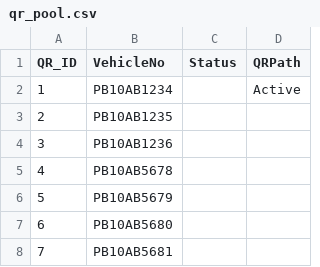
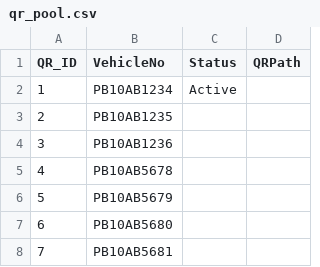
Before and after one commit to gridcops/reneigo-scan-form, a CSV file: qr_pool.csv, drawn as a sheet; only a part is shown.

Commit message:
Update qr_pool.csv

```diff
--- a/qr_pool.csv
+++ b/qr_pool.csv
@@ -1,3 +1,3 @@
 QR_ID,VehicleNo,Status,QRPath
-1,PB10AB1234,,Active
+1,PB10AB1234,Active,
 2,PB10AB1235,,
```
